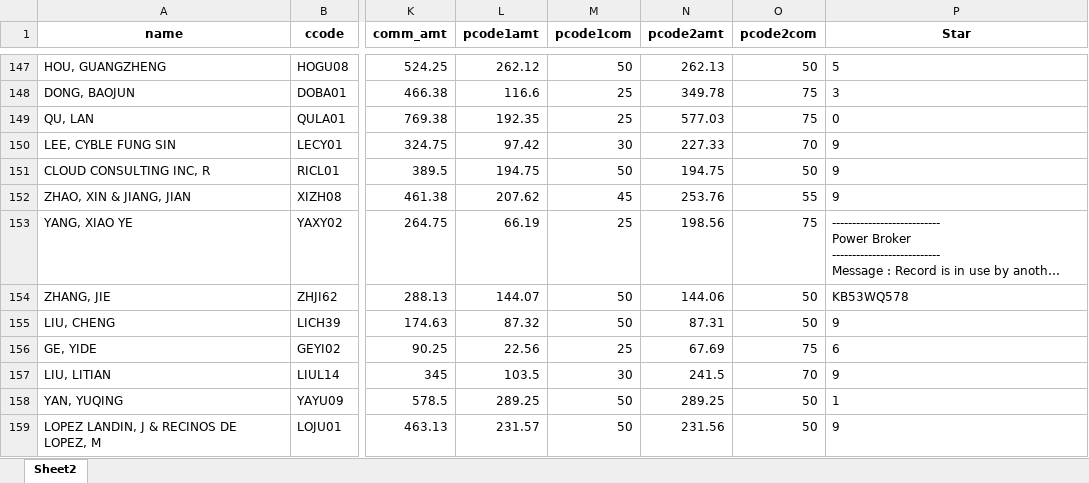
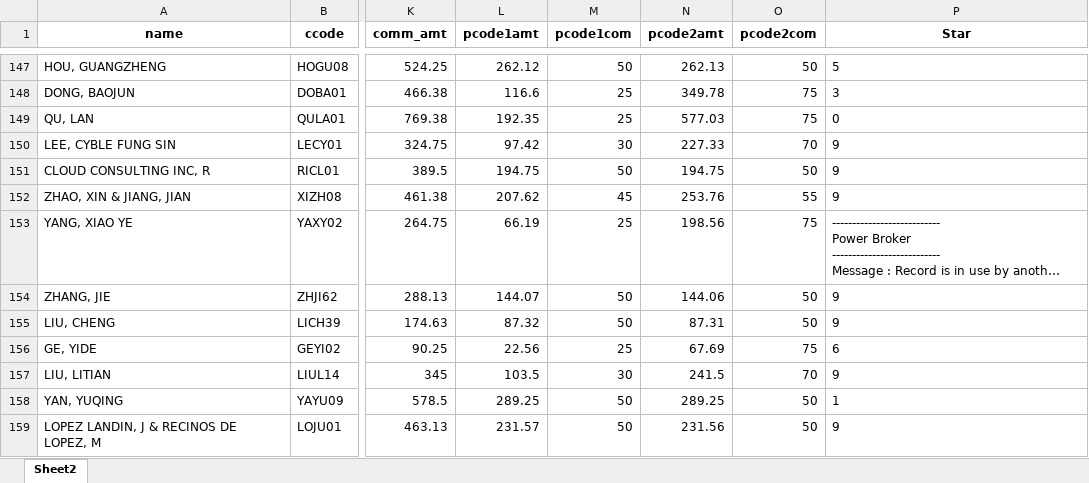
Before and after one commit to VincentWCI/Label_Star, an Excel workbook: Book11_updated_limited.xlsx, sheet Sheet2, drawn as a sheet; only a part is shown, gaps mark what is left out; long unchanged cells end in …; values as stored, in another font and other column widths than the file's, no borders; the diff names each change by its address in the sheet, - before the commit and + after, or states it on an @@ line.

Commit message:
minor correction

```diff
--- a/Book11_updated_limited.xlsx (sheet Sheet2)
+++ b/Book11_updated_limited.xlsx (sheet Sheet2)
-P154 (Star): KB53WQ578
+P154 (Star): 9
```
